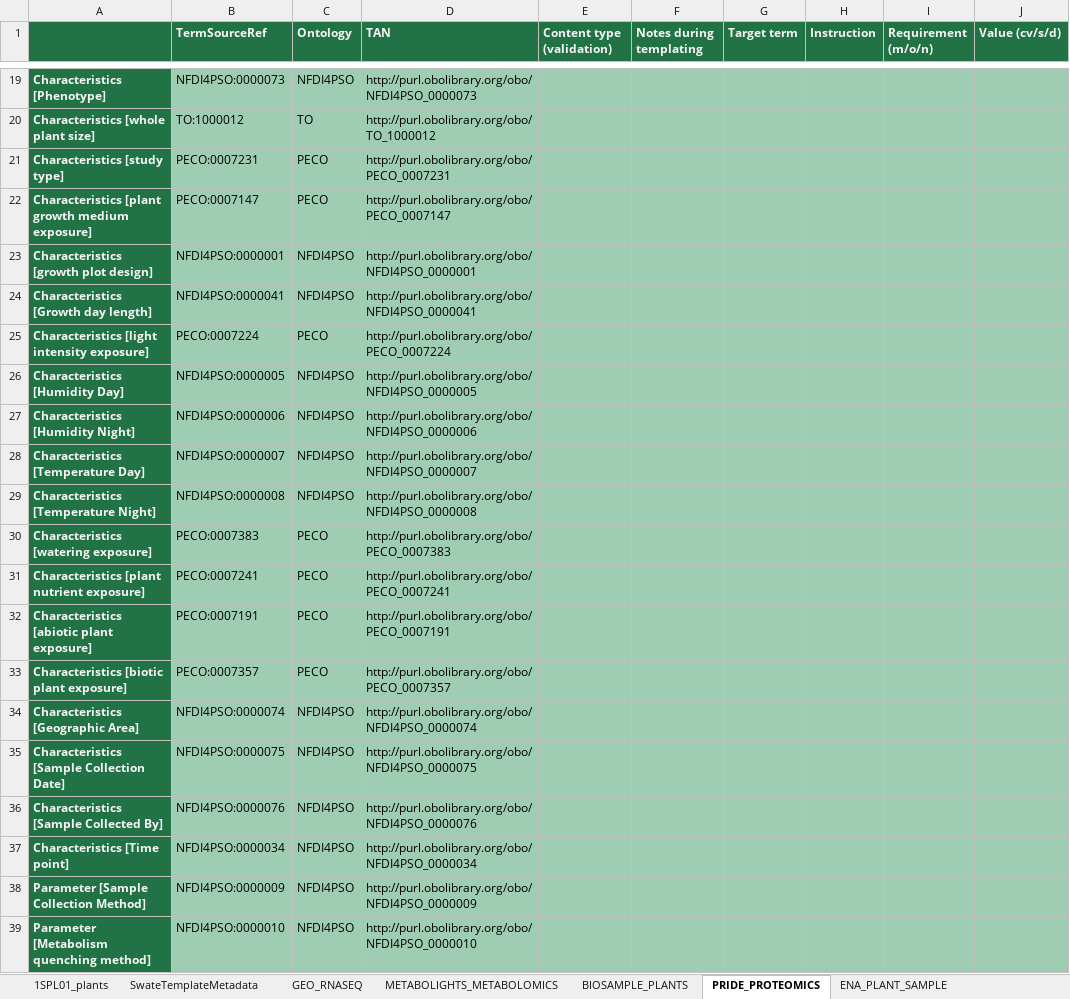
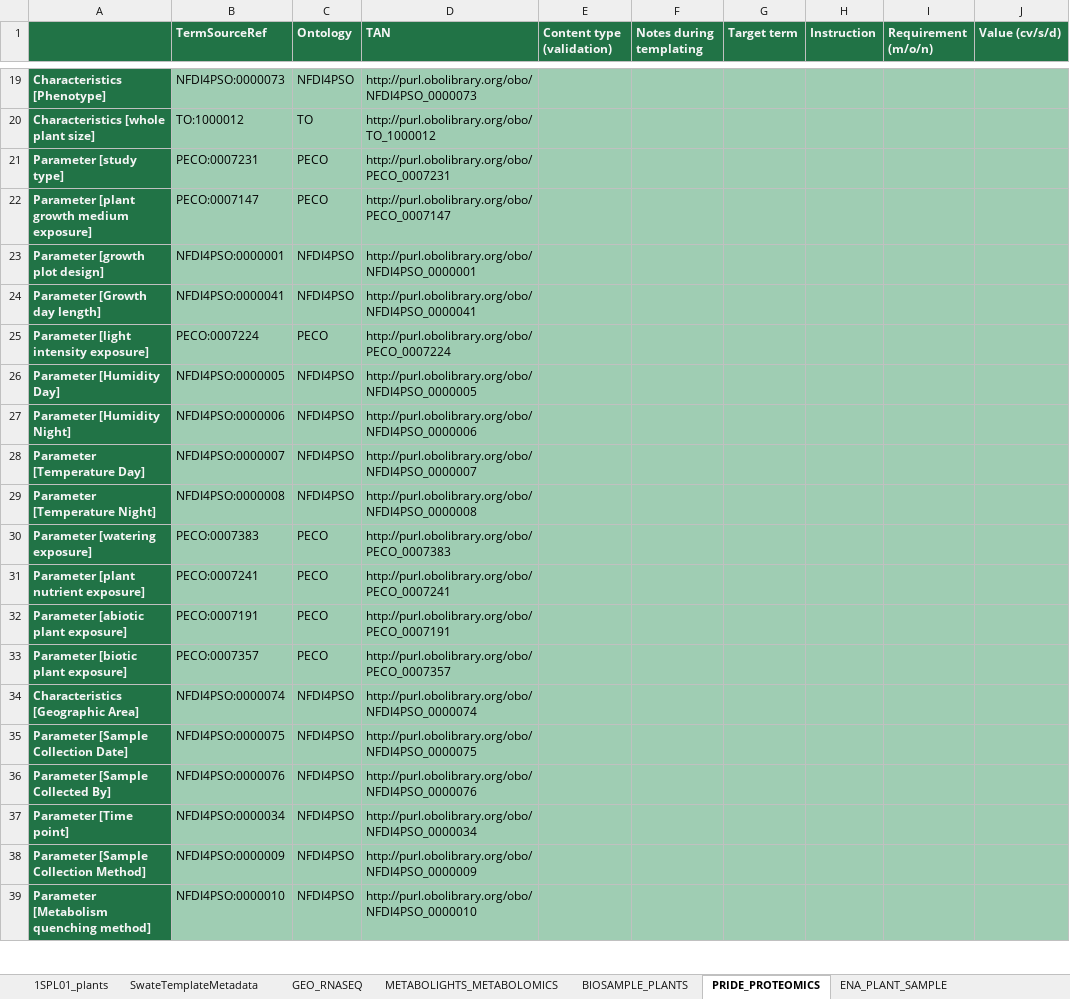
Before and after one commit to nfdi4plants/Swate-templates, an Excel workbook: templates/1SPL01_plants.xlsx, sheet PRIDE_PROTEOMICS, drawn as a sheet; only a part is shown, gaps mark what is left out; values as stored, in another font and other column widths than the file's, no borders; the diff names each change by its address in the sheet, - before the commit and + after, or states it on an @@ line.

Commit message:
Update plants growth template
Some building blocks had inapprobriate ISA terms, i.e.: `Characteristics` instead of `Parameter`. Changed that.

```diff
--- a/templates/1SPL01_plants.xlsx (sheet PRIDE_PROTEOMICS)
+++ b/templates/1SPL01_plants.xlsx (sheet PRIDE_PROTEOMICS)
-A21: Characteristics [study type]
+A21: Parameter [study type]
-A22: Characteristics [plant growth medium exposure]
+A22: Parameter [plant growth medium exposure]
-A23: Characteristics [growth plot design]
+A23: Parameter [growth plot design]
-A24: Characteristics [Growth day length]
+A24: Parameter [Growth day length]
-A25: Characteristics [light intensity exposure]
+A25: Parameter [light intensity exposure]
-A26: Characteristics [Humidity Day]
+A26: Parameter [Humidity Day]
-A27: Characteristics [Humidity Night]
+A27: Parameter [Humidity Night]
-A28: Characteristics [Temperature Day]
+A28: Parameter [Temperature Day]
-A29: Characteristics [Temperature Night]
+A29: Parameter [Temperature Night]
-A30: Characteristics [watering exposure]
+A30: Parameter [watering exposure]
-A31: Characteristics [plant nutrient exposure]
+A31: Parameter [plant nutrient exposure]
-A32: Characteristics [abiotic plant exposure]
+A32: Parameter [abiotic plant exposure]
-A33: Characteristics [biotic plant exposure]
+A33: Parameter [biotic plant exposure]
-A35: Characteristics [Sample Collection Date]
+A35: Parameter [Sample Collection Date]
-A36: Characteristics [Sample Collected By]
+A36: Parameter [Sample Collected By]
-A37: Characteristics [Time point]
+A37: Parameter [Time point]
```
Also changed, not shown: sheet BIOSAMPLE_PLANTS, sheet GEO_RNASEQ, sheet METABOLIGHTS_METABOLOMICS, sheet ENA_PLANT_SAMPLE, sheet 1SPL01_plants, sheet SwateTemplateMetadata, hidden cells.
